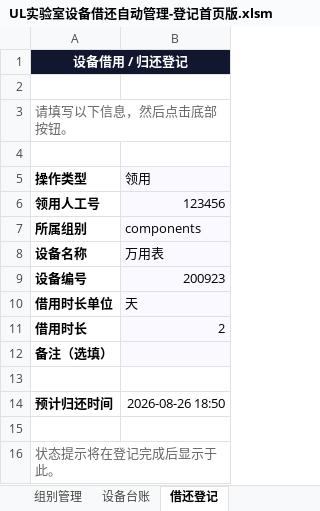
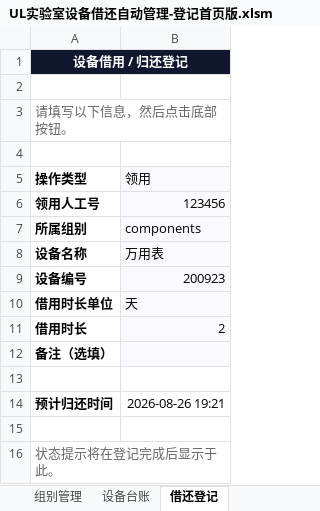
Before and after one commit to so106953/ul-lab-equipment-app, an Excel workbook: public/downloads/UL实验室设备借还自动管理-登记首页版.xlsm, sheet 借还登记, drawn as a sheet; values as stored, in another font and other column widths than the file's, no borders; charts and pictures not drawn; the diff names each change by its address in the sheet, - before the commit and + after, or states it on an @@ line.

```diff
--- a/public/downloads/UL实验室设备借还自动管理-登记首页版.xlsm (sheet 借还登记)
+++ b/public/downloads/UL实验室设备借还自动管理-登记首页版.xlsm (sheet 借还登记)
-B14 (领用): 2026-08-26 18:50
+B14 (领用): 2026-08-26 19:21
```
Also changed, not shown: charts or pictures.
